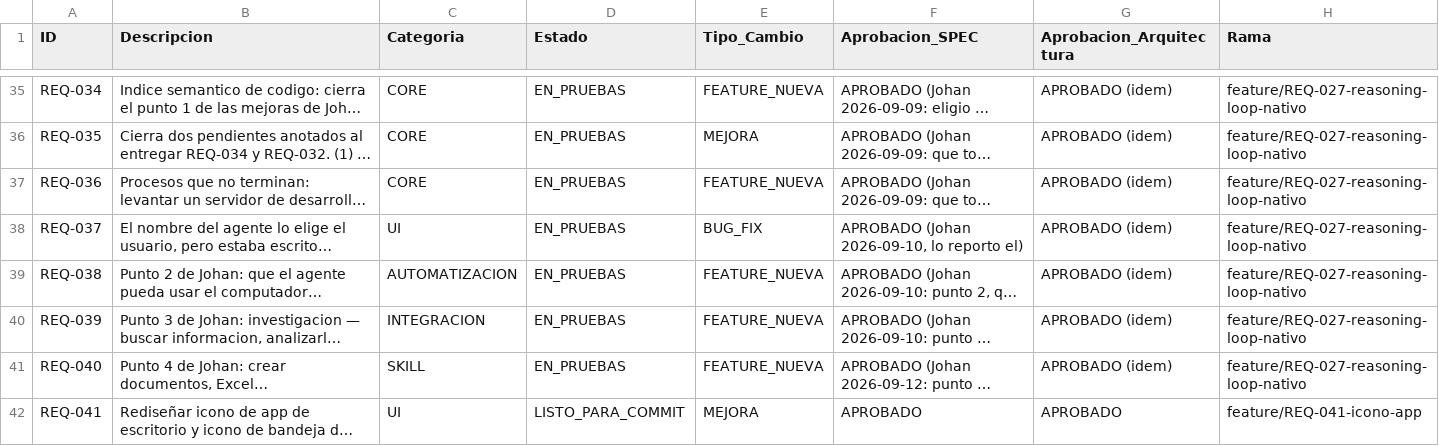
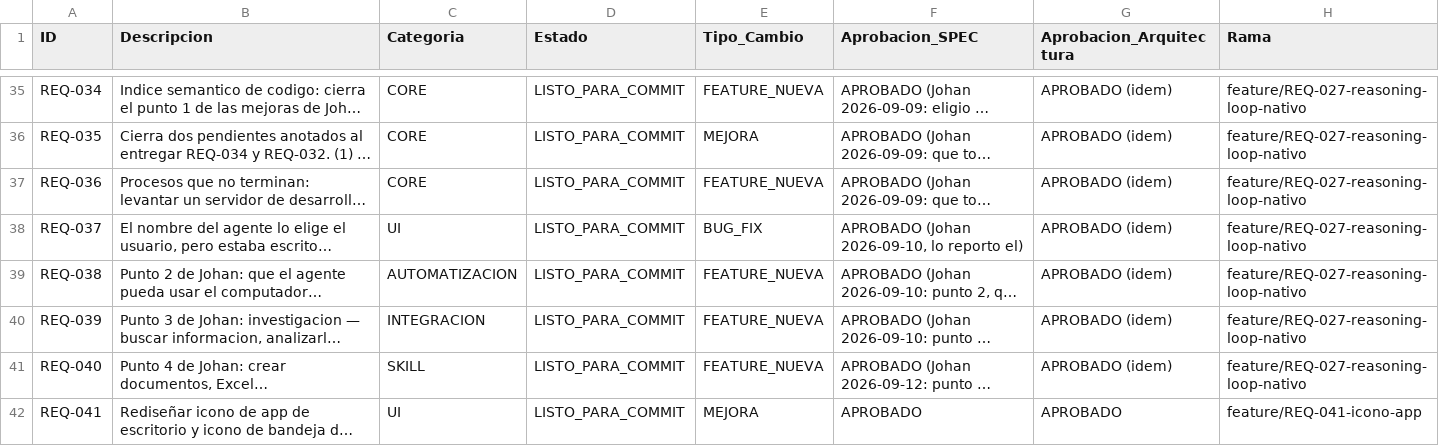
Before and after one commit to johanrodriguezdev/agent-ia, a CSV file: agente_ia/requerimientos.csv, drawn as a sheet; only a part is shown, gaps mark what is left out; long unchanged cells end in …; the diff covers the shown part only; the diff names each change by its address in the sheet, - before the commit and + after, or states it on an @@ line.

```diff
--- a/agente_ia/requerimientos.csv
+++ b/agente_ia/requerimientos.csv
-D35:D41 (Estado): EN_PRUEBAS
+D35:D41 (Estado): LISTO_PARA_COMMIT
```
Also changed, not shown: 24 edited cells elsewhere in this file, 32 other files.
